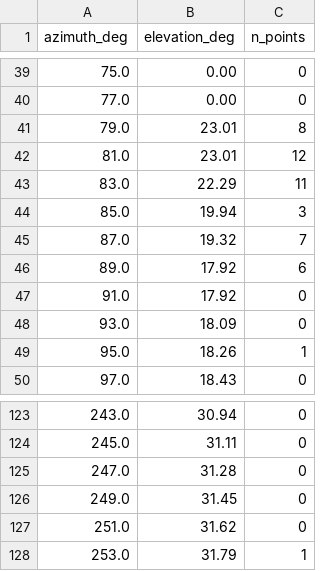
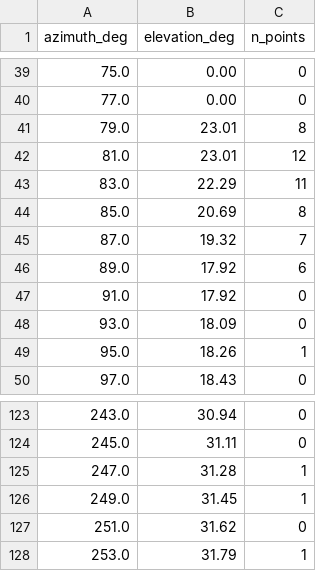
Before and after one commit to aoarta/home-assistant, a CSV file: horizon/horizon_profile_roof.csv, drawn as a sheet; only a part is shown, gaps mark what is left out.

```diff
--- a/horizon/horizon_profile_roof.csv
+++ b/horizon/horizon_profile_roof.csv
@@ -43,3 +43,3 @@ azimuth_deg,elevation_deg,n_points
 83.0,22.29,11
-85.0,19.94,3
+85.0,20.69,8
 87.0,19.32,7
@@ -124,4 +124,4 @@ azimuth_deg,elevation_deg,n_points
 245.0,31.11,0
-247.0,31.28,0
-249.0,31.45,0
+247.0,31.28,1
+249.0,31.45,1
 251.0,31.62,0
```
Also changed, not shown: horizon/horizon_points_balcony.csv, horizon/horizon_points_roof.csv, 5 other files.
